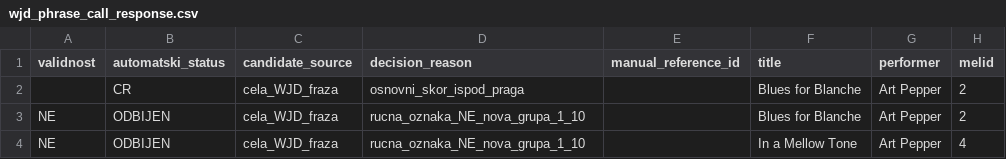
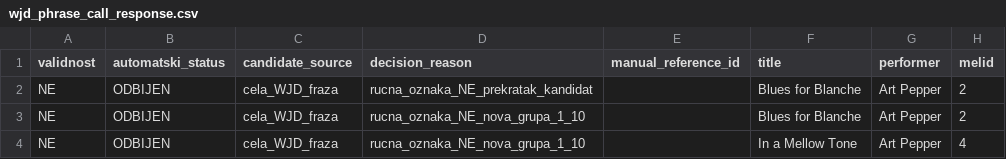
Before and after one commit to NikolinaZdravkovic/jazzdialog, a CSV file: output/wjd_phrase_call_response.csv, drawn as a sheet; only a part is shown; the diff names each change by its address in the sheet, - before the commit and + after, or states it on an @@ line.

```diff
--- a/output/wjd_phrase_call_response.csv
+++ b/output/wjd_phrase_call_response.csv
-A2 (validnost): (empty)
+A2 (validnost): NE
-B2 (automatski_status): CR
+B2 (automatski_status): ODBIJEN
-D2 (decision_reason): osnovni_skor_ispod_praga
+D2 (decision_reason): rucna_oznaka_NE_prekratak_kandidat
```
Also changed, not shown: 2 other files.
